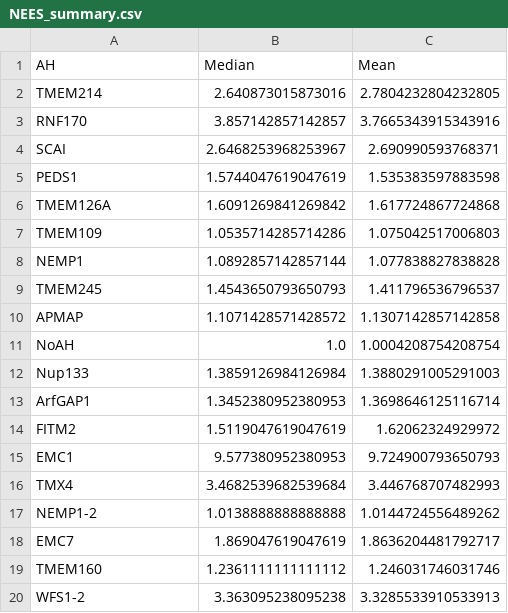
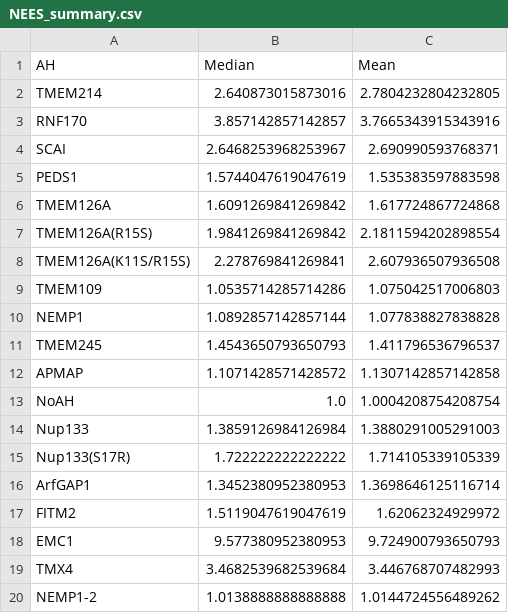
Before and after one commit to shokenlee/AH_AAcomposition, a CSV file: Output/NEES_summary.csv, drawn as a sheet; only a part is shown; the shorter side is filled out with more unchanged rows.

```diff
--- a/Output/NEES_summary.csv
+++ b/Output/NEES_summary.csv
@@ -6,2 +6,4 @@ PEDS1,1.5744047619047619,1.535383597883598
 TMEM126A,1.6091269841269842,1.617724867724868
+TMEM126A(R15S),1.9841269841269842,2.1811594202898554
+TMEM126A(K11S/R15S),2.278769841269841,2.607936507936508
 TMEM109,1.0535714285714286,1.075042517006803
@@ -12,2 +14,3 @@ NoAH,1.0,1.0004208754208754
 Nup133,1.3859126984126984,1.3880291005291003
+Nup133(S17R),1.722222222222222,1.714105339105339
 ArfGAP1,1.3452380952380953,1.3698646125116714
```
Also changed, not shown: Output/NEES_Normalized.csv, Output/NEES_summary_with_heliquest.csv, 4 other files.
